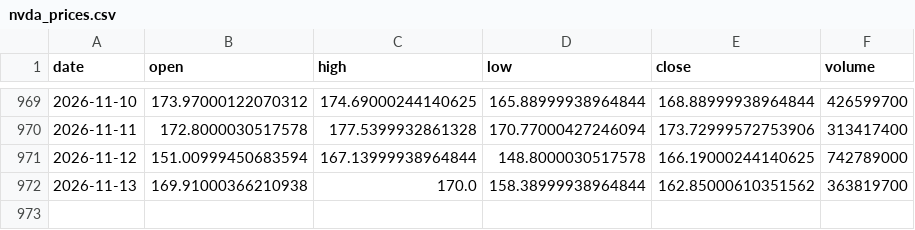
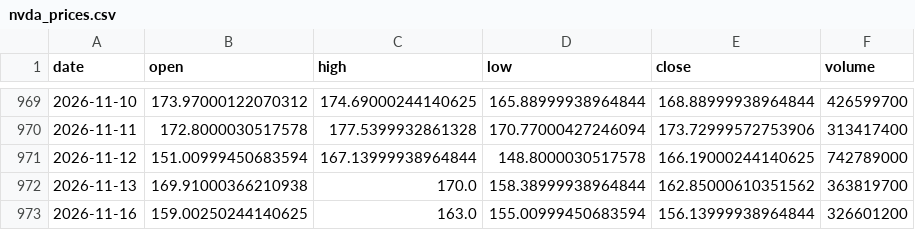
Before and after one commit to 911kwis/h100-tracker, a CSV file: data/nvda_prices.csv, drawn as a sheet; only a part is shown, gaps mark what is left out; the diff names each change by its address in the sheet, - before the commit and + after, or states it on an @@ line.

```diff
--- a/data/nvda_prices.csv
+++ b/data/nvda_prices.csv
+row 973: 2026-11-16 | 159.00250244140625 | 163.0 | 155.00999450683594 | 156.13999938964844 | 326601200
```
Also changed, not shown: data/gpu_prices.csv.
